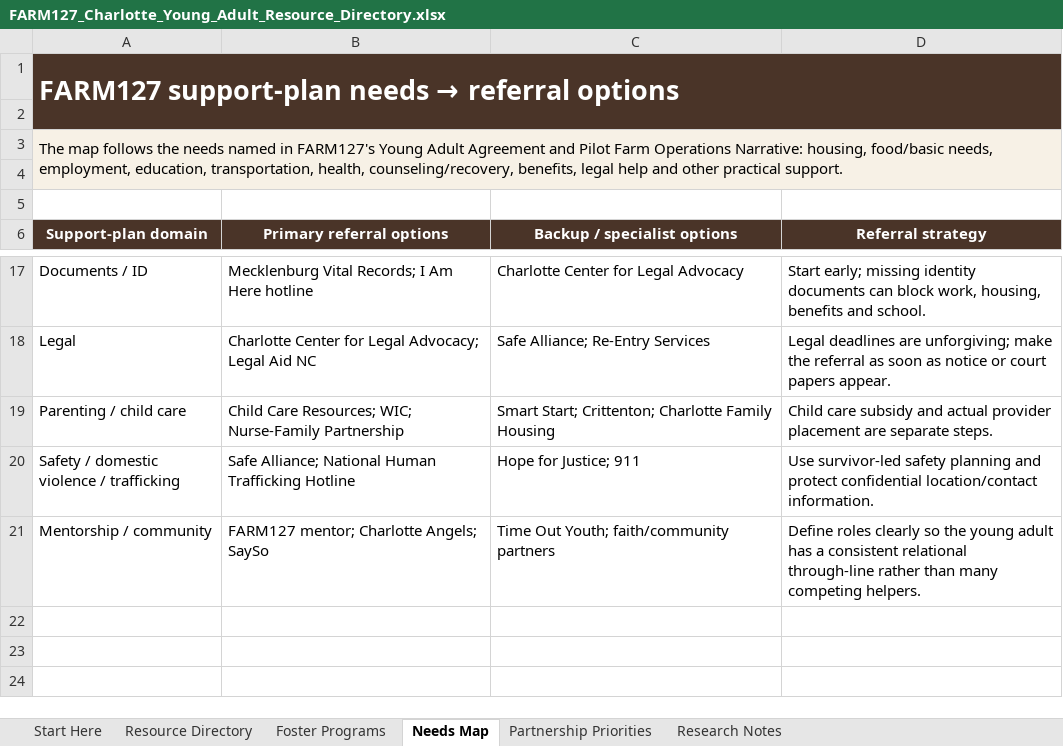
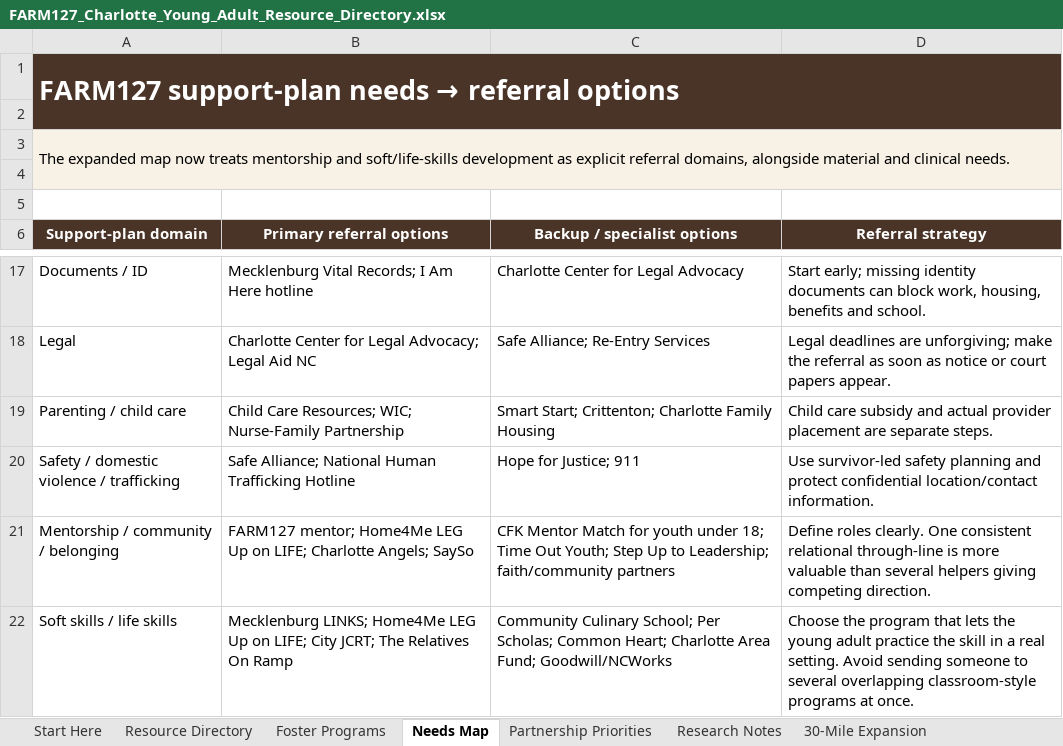
Before and after one commit to maxzalaquett-maker/ya-resource-navigator, an Excel workbook: source/FARM127_Charlotte_Young_Adult_Resource_Directory.xlsx, sheet Needs Map, drawn as a sheet; only a part is shown, gaps mark what is left out; values as stored, in another font and other column widths than the file's, no borders; table styles not drawn; removed rows and columns are numbered as before the commit, all else as after; the diff names each change by its address in the sheet, - before the commit and + after, or states it on an @@ line.

```diff
--- a/source/FARM127_Charlotte_Young_Adult_Resource_Directory.xlsx (sheet Needs Map)
+++ b/source/FARM127_Charlotte_Young_Adult_Resource_Directory.xlsx (sheet Needs Map)
+sheet tab: 30-Mile Expansion
-A3 (Support-plan domain): The map follows the needs named in FARM127's Young Adult Agreement and Pilot Farm Operations Narrative: housing, food/basic needs, employment, education, transportation, health, counseling/recovery, benefits, legal help and other practical support.
+A3 (Support-plan domain): The expanded map now treats mentorship and soft/life-skills development as explicit referral domains, alongside material and clinical needs.
-row 21: Mentorship / community | FARM127 mentor; Charlotte Angels; SaySo | Time Out Youth; faith/community partners | Define roles clearly so the young adult has a consistent relational through-line rather than many competing helpers.
+row 21: Mentorship / community / belonging | FARM127 mentor; Home4Me LEG Up on LIFE; Charlotte Angels; SaySo | CFK Mentor Match for youth under 18; Time Out Youth; Step Up to Leadership; faith/community partners | Define roles clearly. One consistent relational through-line is more valuable than several helpers giving competing direction.
+row 22: Soft skills / life skills | Mecklenburg LINKS; Home4Me LEG Up on LIFE; City JCRT; The Relatives On Ramp | Community Culinary School; Per Scholas; Common Heart; Charlotte Area Fund; Goodwill/NCWorks | Choose the program that lets the young adult practice the skill in a real setting. Avoid sending someone to several overlapping classroom-style programs at once.
```
Also changed, not shown: sheet Resource Directory, sheet Start Here, sheet Partnership Priorities, sheet Foster Programs, sheet Research Notes, other sheet tabs, formulas that keep their value, charts or pictures, 9 other files.
